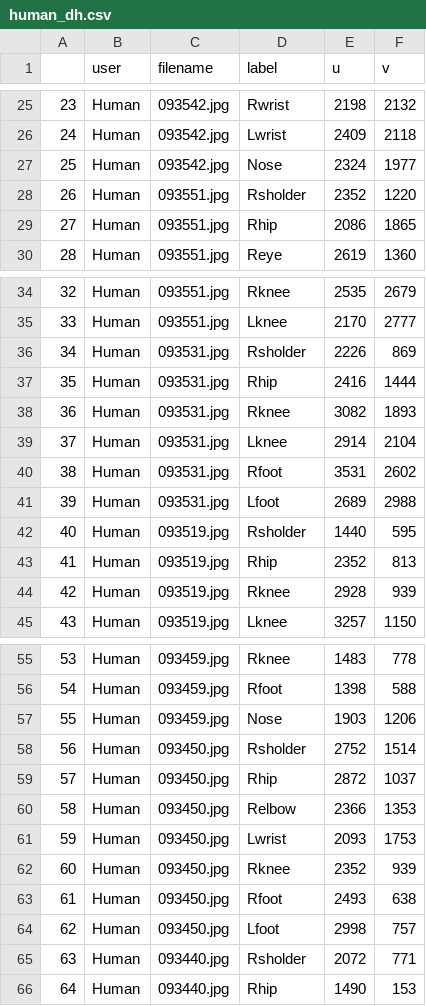
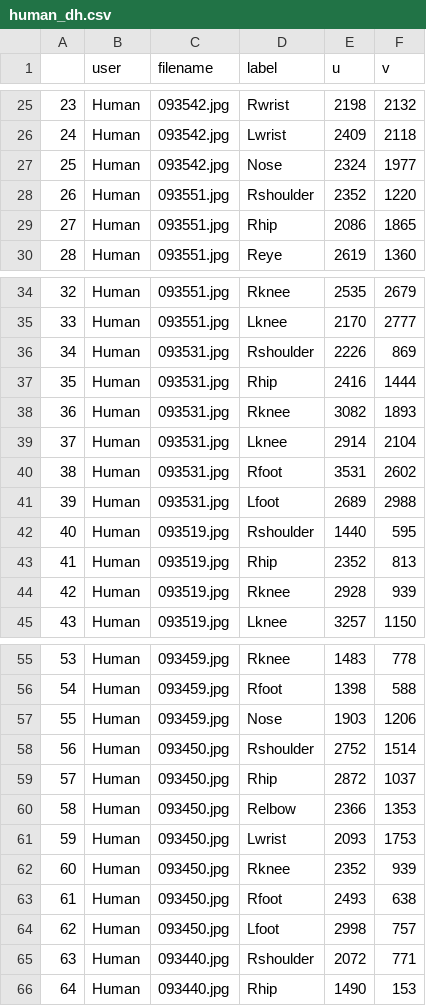
Before and after one commit to byteofsoren/3dreconstruction, a CSV file: src/human_dh.csv, drawn as a sheet; only a part is shown, gaps mark what is left out; the diff covers the shown part only.

```diff
--- a/src/human_dh.csv
+++ b/src/human_dh.csv
@@ -27,3 +27,3 @@
 25,Human,093542.jpg,Nose,2324,1977
-26,Human,093551.jpg,Rsholder,2352,1220
+26,Human,093551.jpg,Rshoulder,2352,1220
 27,Human,093551.jpg,Rhip,2086,1865
@@ -35,3 +35,3 @@
 33,Human,093551.jpg,Lknee,2170,2777
-34,Human,093531.jpg,Rsholder,2226,869
+34,Human,093531.jpg,Rshoulder,2226,869
 35,Human,093531.jpg,Rhip,2416,1444
@@ -41,3 +41,3 @@
 39,Human,093531.jpg,Lfoot,2689,2988
-40,Human,093519.jpg,Rsholder,1440,595
+40,Human,093519.jpg,Rshoulder,1440,595
 41,Human,093519.jpg,Rhip,2352,813
@@ -57,3 +57,3 @@
 55,Human,093459.jpg,Nose,1903,1206
-56,Human,093450.jpg,Rsholder,2752,1514
+56,Human,093450.jpg,Rshoulder,2752,1514
 57,Human,093450.jpg,Rhip,2872,1037
@@ -64,3 +64,3 @@
 62,Human,093450.jpg,Lfoot,2998,757
-63,Human,093440.jpg,Rsholder,2072,771
+63,Human,093440.jpg,Rshoulder,2072,771
 64,Human,093440.jpg,Rhip,1490,153
```
Also changed, not shown: 15 edited cells elsewhere in this file, 30 other files.
